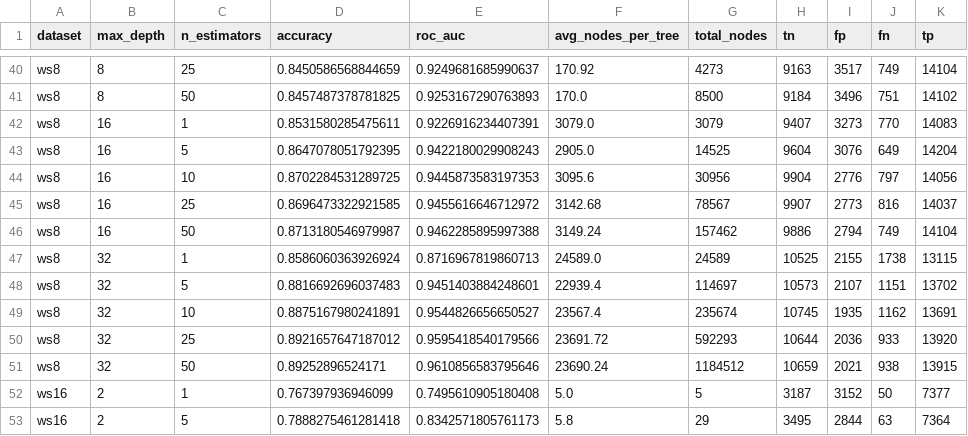
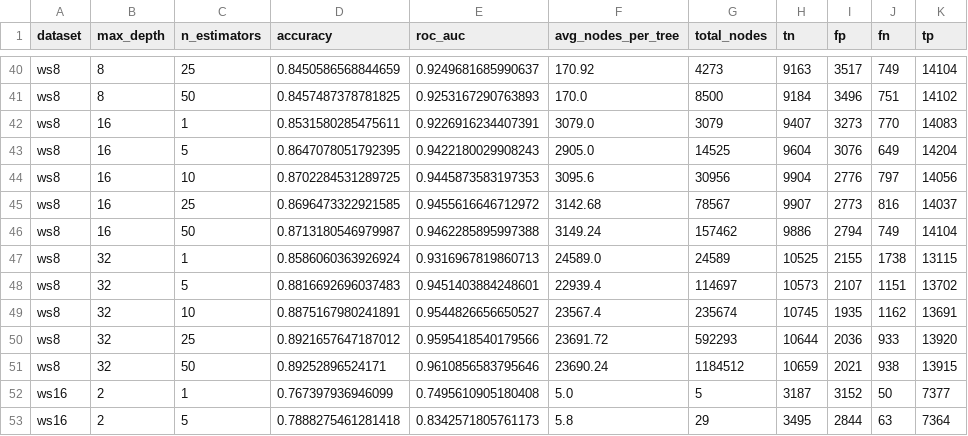
Before and after one commit to samiachoueiri/DPDK-ICS-RF, a CSV file: results/exp2_tree_size/rf_grid_search_results.csv, drawn as a sheet; only a part is shown, gaps mark what is left out; the diff names each change by its address in the sheet, - before the commit and + after, or states it on an @@ line.

Commit message:
update results

```diff
--- a/results/exp2_tree_size/rf_grid_search_results.csv
+++ b/results/exp2_tree_size/rf_grid_search_results.csv
-E47 (roc_auc): 0.8716967819860713
+E47 (roc_auc): 0.9316967819860713
```
Also changed, not shown: 10 other files.
